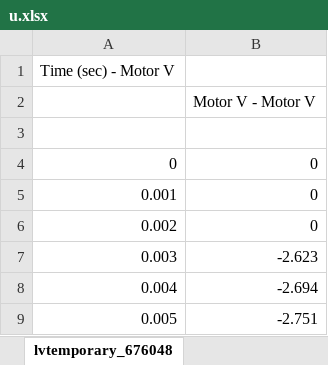
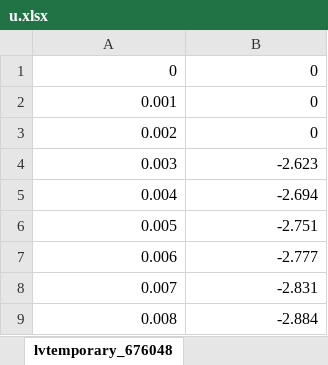
Before and after one commit to sebastienblanchet/ECE481, an Excel workbook: Lab2/Exp Data/06-22-17/u.xlsx, sheet lvtemporary_676048, drawn as a sheet; only a part is shown; the shorter side is filled out with more unchanged rows; values as stored, in another font and other column widths than the file's, no borders; the diff names each change by its address in the sheet, - before the commit and + after, or states it on an @@ line.

```diff
--- a/Lab2/Exp Data/06-22-17/u.xlsx (sheet lvtemporary_676048)
+++ b/Lab2/Exp Data/06-22-17/u.xlsx (sheet lvtemporary_676048)
-row 1: Time (sec) - Motor V
-row 2:  | Motor V - Motor V
-row 3: (empty)
```
Also changed, not shown: Lab2/Exp Data/06-22-17/ServoAng.xlsx, Lab2/Exp Data/06-22-17/ThRef.xlsx, 7 other files.
